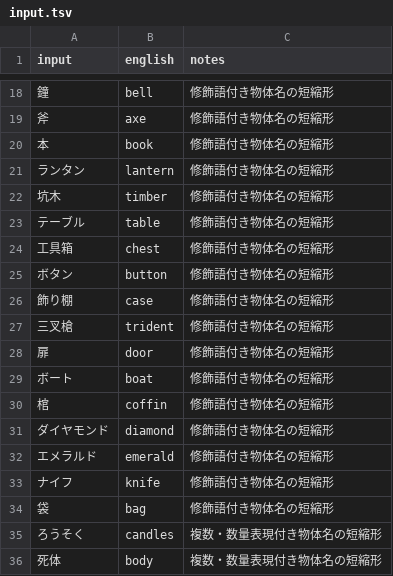
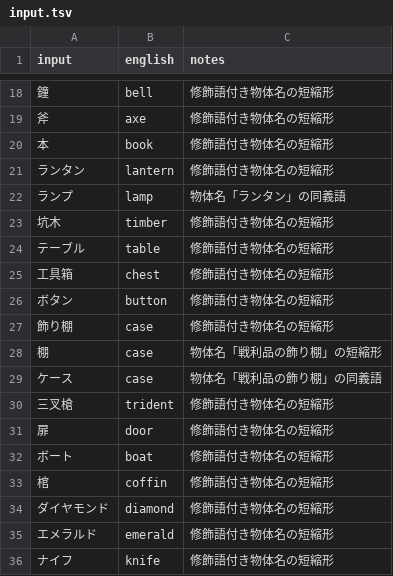
Before and after one commit to marinyan/ZORK1_80mkII, a TSV file: translation/ja/input.tsv, drawn as a sheet; only a part is shown, gaps mark what is left out; the shorter side is filled out with more unchanged rows; the diff names each change by its address in the sheet, - before the commit and + after, or states it on an @@ line.

Commit message:
Add natural aliases for lamp and trophy case

```diff
--- a/translation/ja/input.tsv
+++ b/translation/ja/input.tsv
+row 22: ランプ | lamp | 物体名「ランタン」の同義語
+row 28: 棚 | case | 物体名「戦利品の飾り棚」の短縮形
+row 29: ケース | case | 物体名「戦利品の飾り棚」の同義語
```
Also changed, not shown: translation/ja/ui.tsv, 1 other file.
